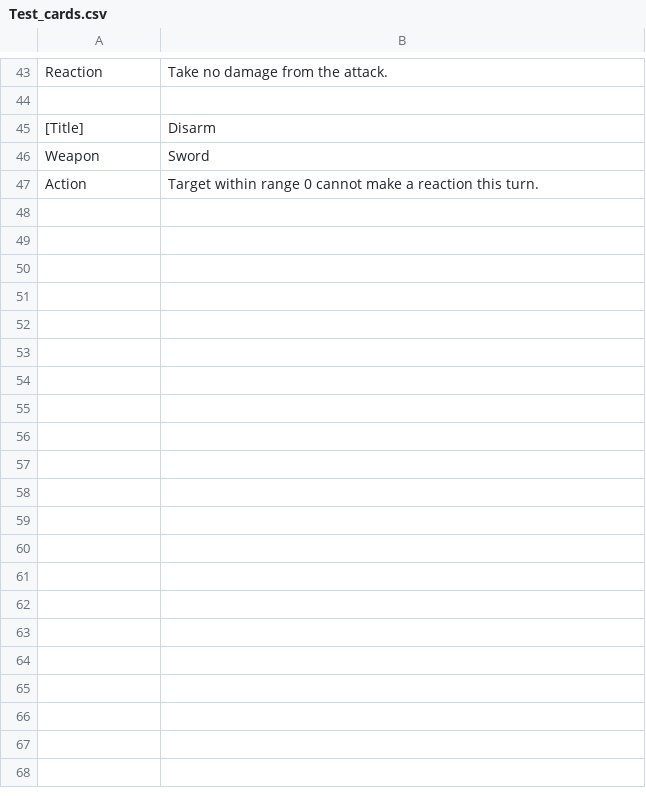
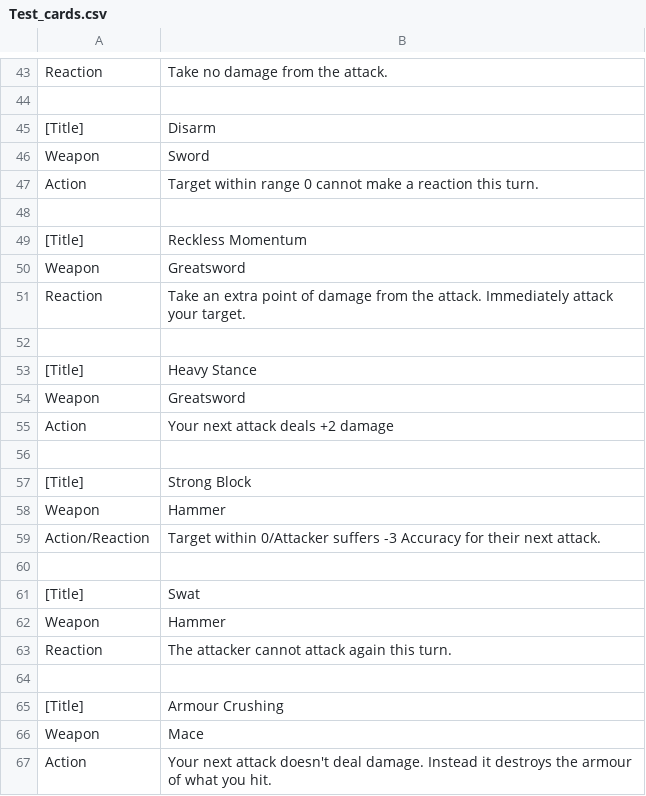
Before and after one commit to mwray/CardPrototyper, a CSV file: Test_cards.csv, drawn as a sheet; only a part is shown, gaps mark what is left out; the diff covers the shown part only; the diff names each change by its address in the sheet, - before the commit and + after, or states it on an @@ line.

```diff
--- a/Test_cards.csv
+++ b/Test_cards.csv
+row 48: (empty)
+row 49: [Title] | Reckless Momentum
+row 50: Weapon | Greatsword
+row 51: Reaction | Take an extra point of damage from the attack. Immediately attack your target.
+row 52: (empty)
+row 53: [Title] | Heavy Stance
+row 54: Weapon | Greatsword
+row 55: Action | Your next attack deals +2 damage
+row 56: (empty)
+row 57: [Title] | Strong Block
+row 58: Weapon | Hammer
+row 59: Action/Reaction | Target within 0/Attacker suffers -3 Accuracy for their next attack.
+row 60: (empty)
+row 61: [Title] | Swat
+row 62: Weapon | Hammer
+row 63: Reaction | The attacker cannot attack again this turn.
+row 64: (empty)
+row 65: [Title] | Armour Crushing
+row 66: Weapon | Mace
+row 67: Action | Your next attack doesn't deal damage. Instead it destroys the armour of what you hit.
```
Also changed, not shown: 12 added rows elsewhere in this file, 4 other files.
